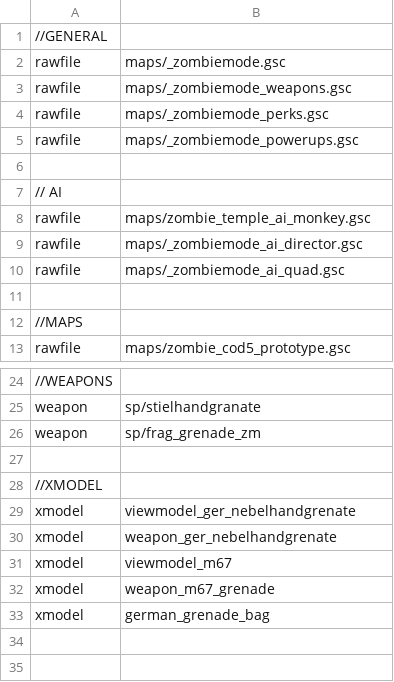
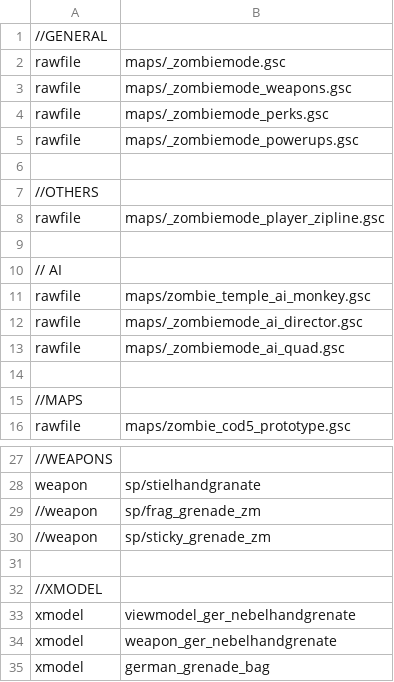
Before and after one commit to 5and5/BO1-FirstRooms, a CSV file: mod.csv, drawn as a sheet; only a part is shown, gaps mark what is left out; removed rows and columns are numbered as before the commit, all else as after; the diff names each change by its address in the sheet, - before the commit and + after, or states it on an @@ line.

Commit message:
Added waw nades to every map, grenade bag as model, jug to snn (3 hit), disabled cotd zip

```diff
--- a/mod.csv
+++ b/mod.csv
+row 7: //OTHERS
+row 8: rawfile | maps/_zombiemode_player_zipline.gsc
+row 9: (empty)
-A29: weapon
+A29: //weapon
+row 30: //weapon | sp/sticky_grenade_zm
-row 31: xmodel | viewmodel_m67
-row 32: xmodel | weapon_m67_grenade
```
Also changed, not shown: 53 other files.
